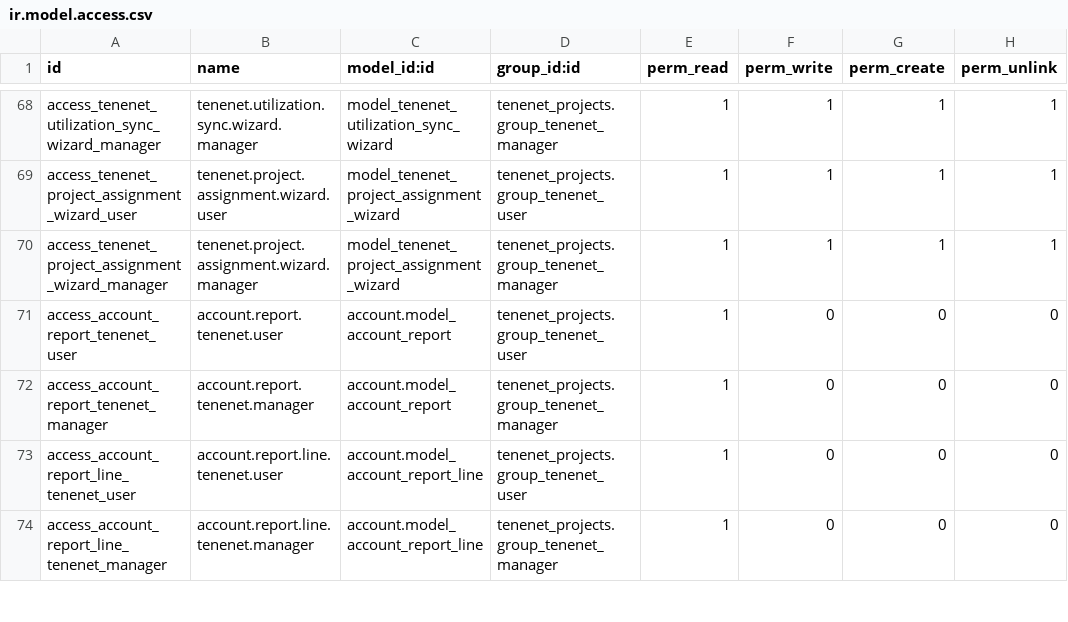
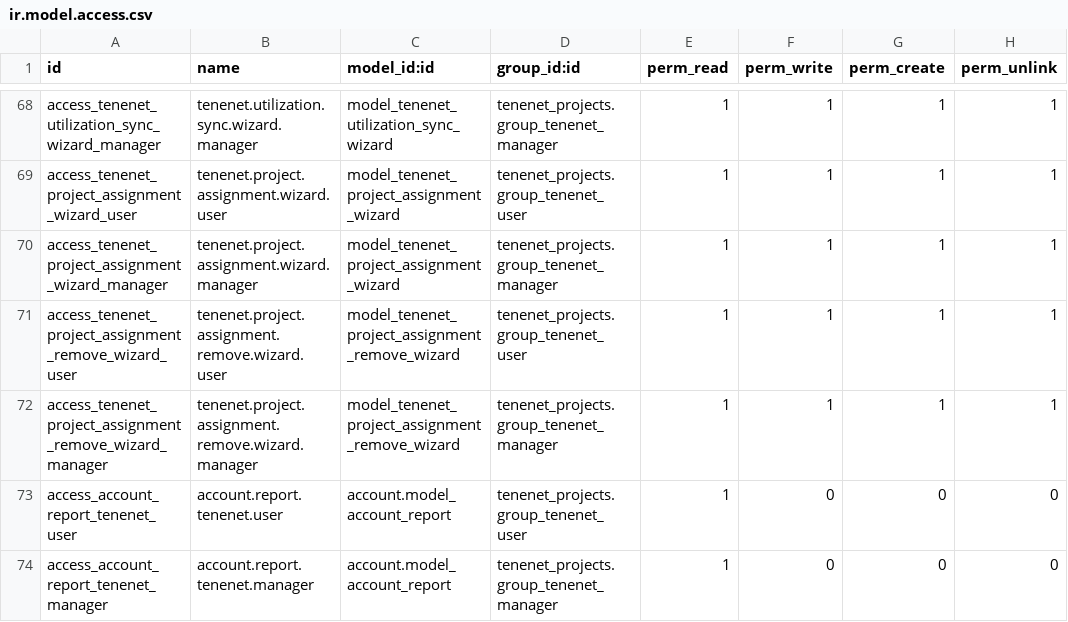
Before and after one commit to brunovskyoliver/tenenet_projects, a CSV file: security/ir.model.access.csv, drawn as a sheet; only a part is shown, gaps mark what is left out; the shorter side is filled out with more unchanged rows.

```diff
--- a/security/ir.model.access.csv
+++ b/security/ir.model.access.csv
@@ -70,2 +70,4 @@ access_tenenet_project_assignment_wizard_user,tenenet.project.assignment.wizard.
 access_tenenet_project_assignment_wizard_manager,tenenet.project.assignment.wizard.manager,model_tenenet_project_assignment_wizard,tenenet_projects.group_tenenet_manager,1,1,1,1
+access_tenenet_project_assignment_remove_wizard_user,tenenet.project.assignment.remove.wizard.user,model_tenenet_project_assignment_remove_wizard,tenenet_projects.group_tenenet_user,1,1,1,1
+access_tenenet_project_assignment_remove_wizard_manager,tenenet.project.assignment.remove.wizard.manager,model_tenenet_project_assignment_remove_wizard,tenenet_projects.group_tenenet_manager,1,1,1,1
 access_account_report_tenenet_user,account.report.tenenet.user,account.model_account_report,tenenet_projects.group_tenenet_user,1,0,0,0
```
Also changed, not shown: 10 other files.
